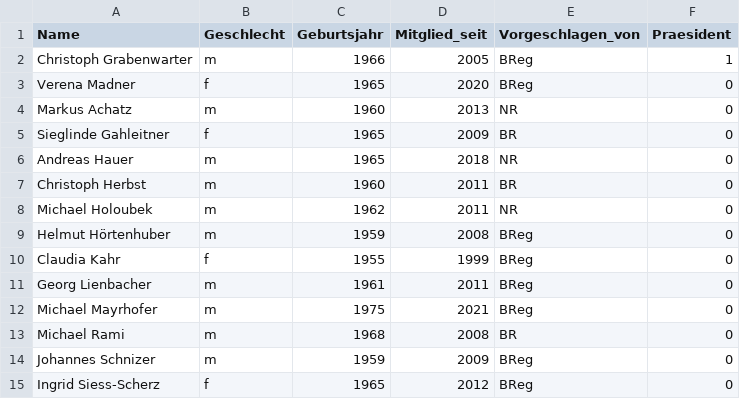
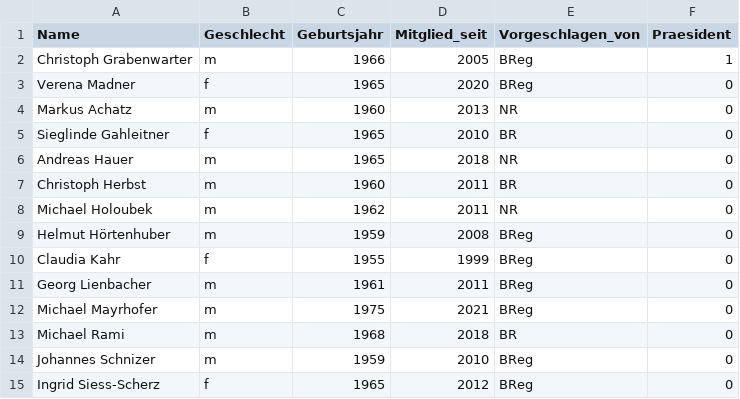
Before and after one commit to pauleberstaller/legaldatascience, a CSV file: einheit_1/vfgh_mitglieder.csv, drawn as a sheet.

Commit message:
Correct vfgh_mitglieder.csv
https://twitter.com/plani13/status/1451111467995041800

```diff
--- a/einheit_1/vfgh_mitglieder.csv
+++ b/einheit_1/vfgh_mitglieder.csv
@@ -4,3 +4,3 @@ Verena Madner,f,1965,2020,BReg,0
 Markus Achatz,m,1960,2013,NR,0
-Sieglinde Gahleitner,f,1965,2009,BR,0
+Sieglinde Gahleitner,f,1965,2010,BR,0
 Andreas Hauer,m,1965,2018,NR,0
@@ -12,4 +12,4 @@ Georg Lienbacher,m,1961,2011,BReg,0
 Michael Mayrhofer,m,1975,2021,BReg,0
-Michael Rami,m,1968,2008,BR,0
-Johannes Schnizer,m,1959,2009,BReg,0
+Michael Rami,m,1968,2018,BR,0
+Johannes Schnizer,m,1959,2010,BReg,0
 Ingrid Siess-Scherz,f,1965,2012,BReg,0
```
